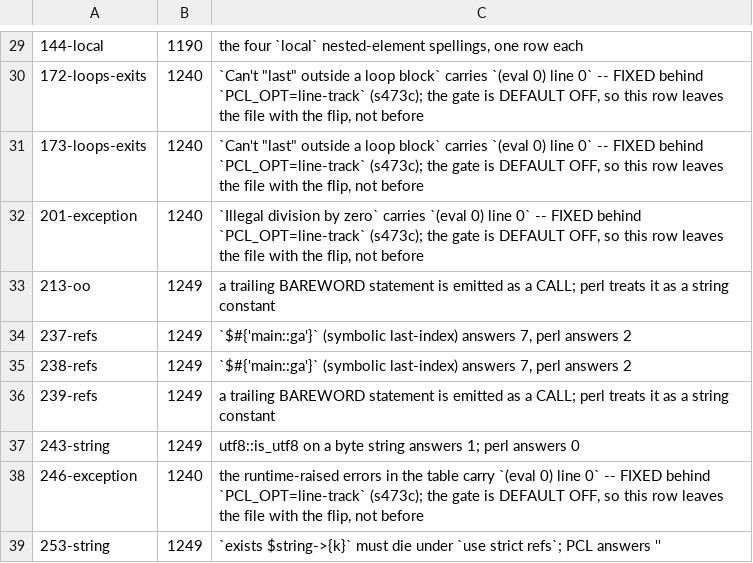
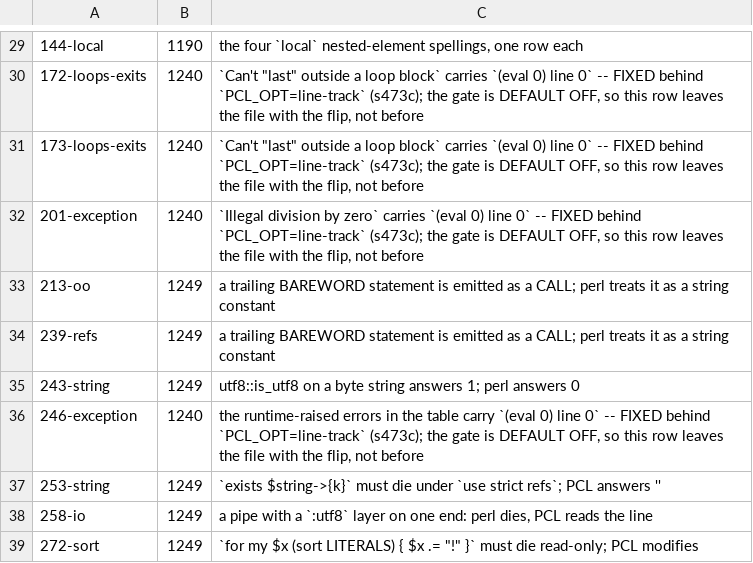
Before and after one commit to Percolisp/pcl, a TSV file: ir-conform/known-fail.tsv, drawn as a sheet; only a part is shown, gaps mark what is left out; the shorter side is filled out with more unchanged rows; the diff names each change by its address in the sheet, - before the commit and + after, or states it on an @@ line.

```diff
--- a/ir-conform/known-fail.tsv
+++ b/ir-conform/known-fail.tsv
-row 34: 237-refs | 1249 | `$#{'main::ga'}` (symbolic last-index) answers 7, perl answers 2
-row 35: 238-refs | 1249 | `$#{'main::ga'}` (symbolic last-index) answers 7, perl answers 2
```
Also changed, not shown: 2 other files.
